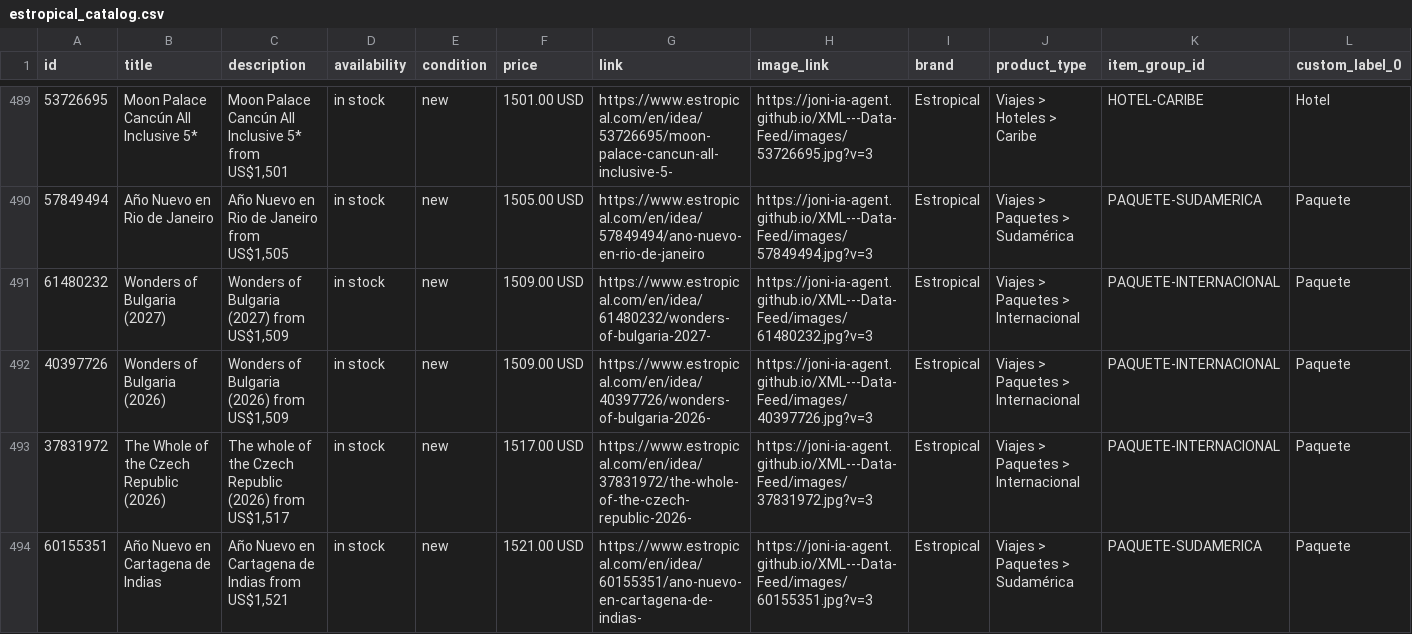
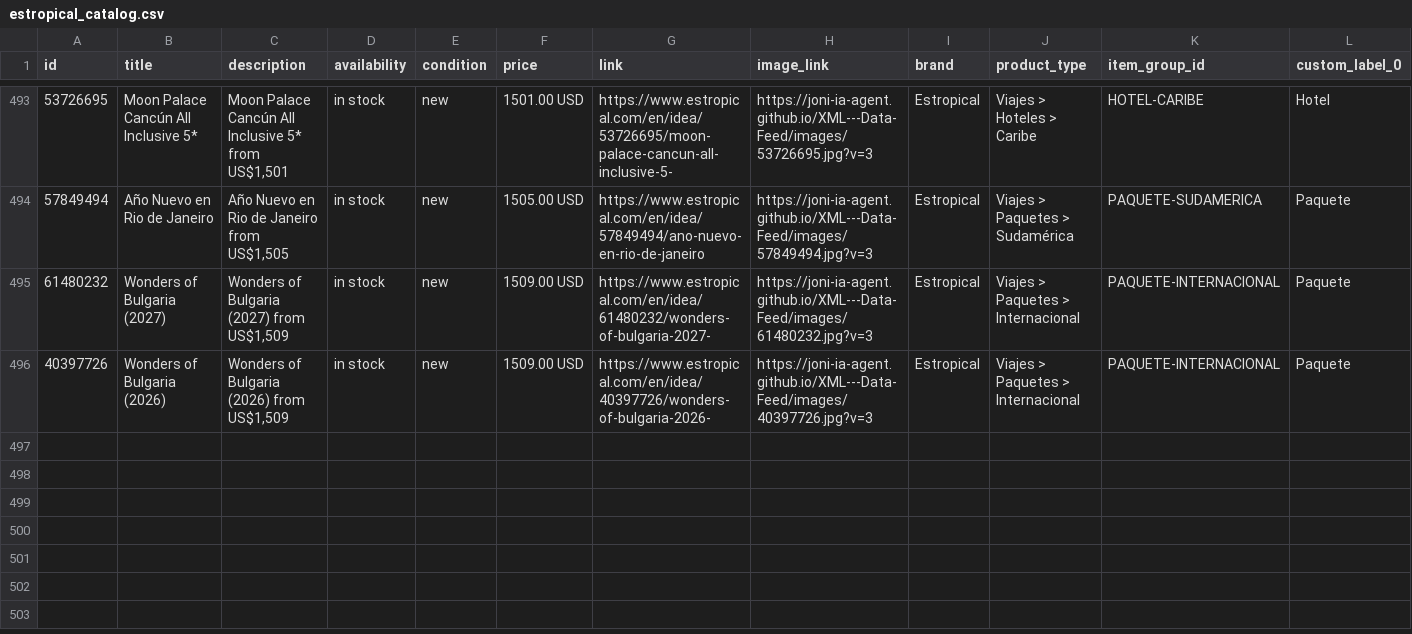
Before and after one commit to Joni-IA-Agent/XML---Data-Feed, a CSV file: docs/estropical_catalog.csv, drawn as a sheet; only a part is shown, gaps mark what is left out; removed rows and columns are numbered as before the commit, all else as after; rows hold the shown columns only; the diff covers the shown part only; the diff names each change by its address in the sheet, - before the commit and + after, or states it on an @@ line.

```diff
--- a/docs/estropical_catalog.csv
+++ b/docs/estropical_catalog.csv
-row 493: 37831972 | The Whole of the Czech Republic (2026) | The whole of the Czech Republic (2026) from US$1,517 | in stock | new | 1517.00 USD | https://www.estropical.com/en/idea/37831972/the-whole-of-the-czech-republic-2026- | https://joni-ia-agent.github.io/XML---Data-Feed/images/37831972.jpg?v=3 | Estropical | Viajes > Paquetes > Internacional | PAQUETE-INTERNACIONAL | Paquete
-row 494: 60155351 | Año Nuevo en Cartagena de Indias | Año Nuevo en Cartagena de Indias from US$1,521 | in stock | new | 1521.00 USD | https://www.estropical.com/en/idea/60155351/ano-nuevo-en-cartagena-de-indias- | https://joni-ia-agent.github.io/XML---Data-Feed/images/60155351.jpg?v=3 | Estropical | Viajes > Paquetes > Sudamérica | PAQUETE-SUDAMERICA | Paquete
```
Also changed, not shown: 4 added rows, 2 removed rows and 4 edited cells elsewhere in this file, 5 other files.
